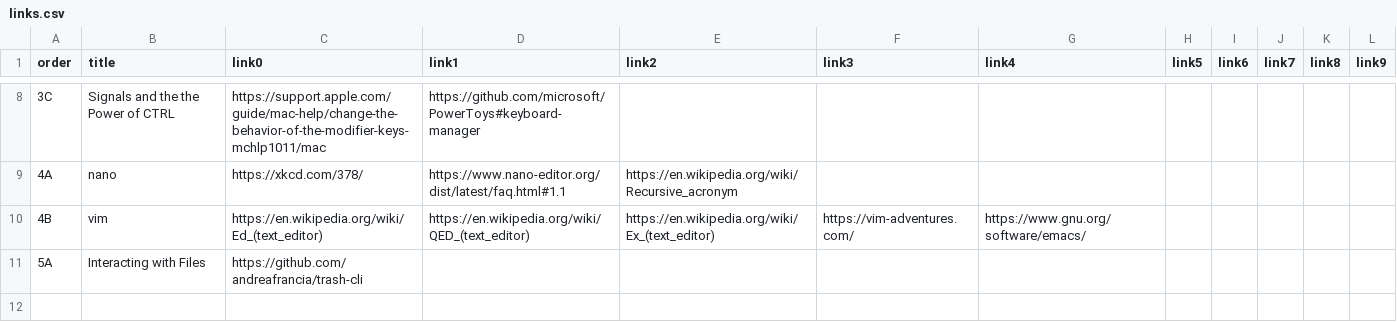
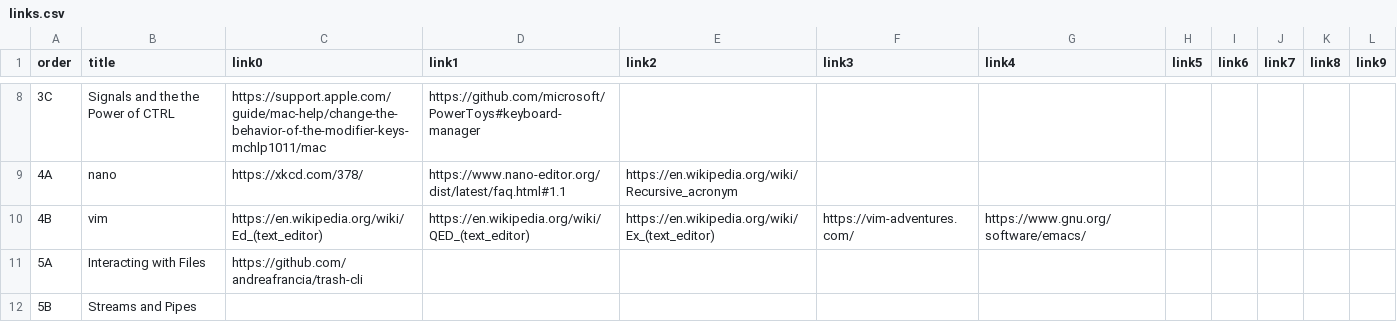
Before and after one commit to btholt/complete-intro-to-linux-and-the-cli, a CSV file: links.csv, drawn as a sheet; only a part is shown, gaps mark what is left out; the diff names each change by its address in the sheet, - before the commit and + after, or states it on an @@ line.

```diff
--- a/links.csv
+++ b/links.csv
+row 12: 5B | Streams and Pipes
```
Also changed, not shown: lessons.csv, 38 other files.
